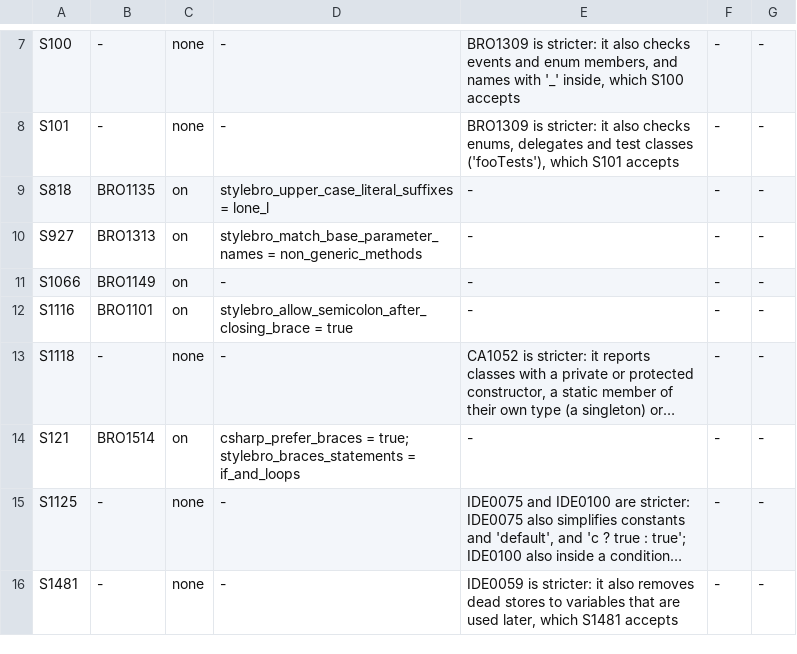
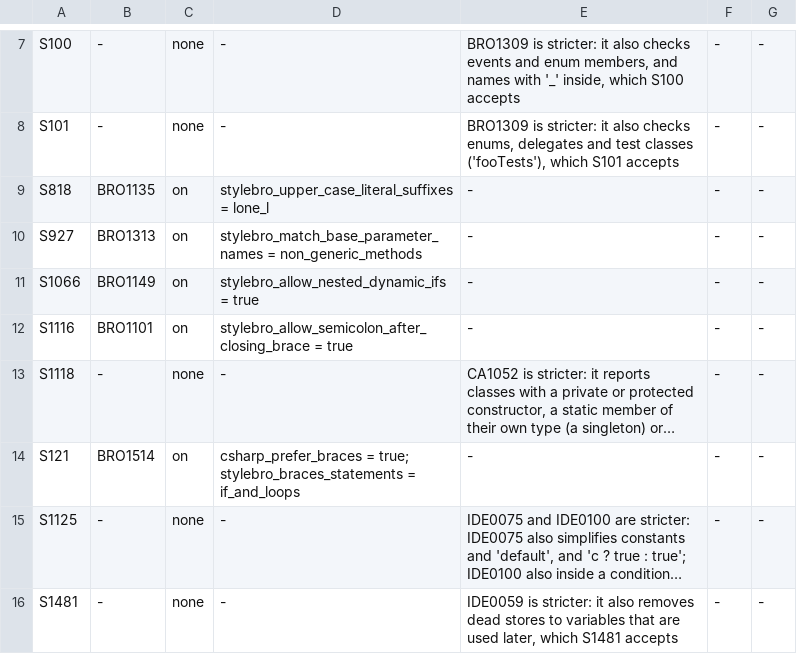
Before and after one commit to bisforboman/stylebro, a TSV file: src/StyleBro.Migrate/data/sonar-mapping.tsv, drawn as a sheet; only a part is shown, gaps mark what is left out; long unchanged cells end in ….

```diff
--- a/src/StyleBro.Migrate/data/sonar-mapping.tsv
+++ b/src/StyleBro.Migrate/data/sonar-mapping.tsv
@@ -10,3 +10,3 @@ S818	BRO1135	on	stylebro_upper_case_literal_suffixes = lone_l	-	-	-
 S927	BRO1313	on	stylebro_match_base_parameter_names = non_generic_methods	-	-	-
-S1066	BRO1149	on	-	-	-	-
+S1066	BRO1149	on	stylebro_allow_nested_dynamic_ifs = true	-	-	-
 S1116	BRO1101	on	stylebro_allow_semicolon_after_closing_brace = true	-	-	-
```
Also changed, not shown: 9 other files.
